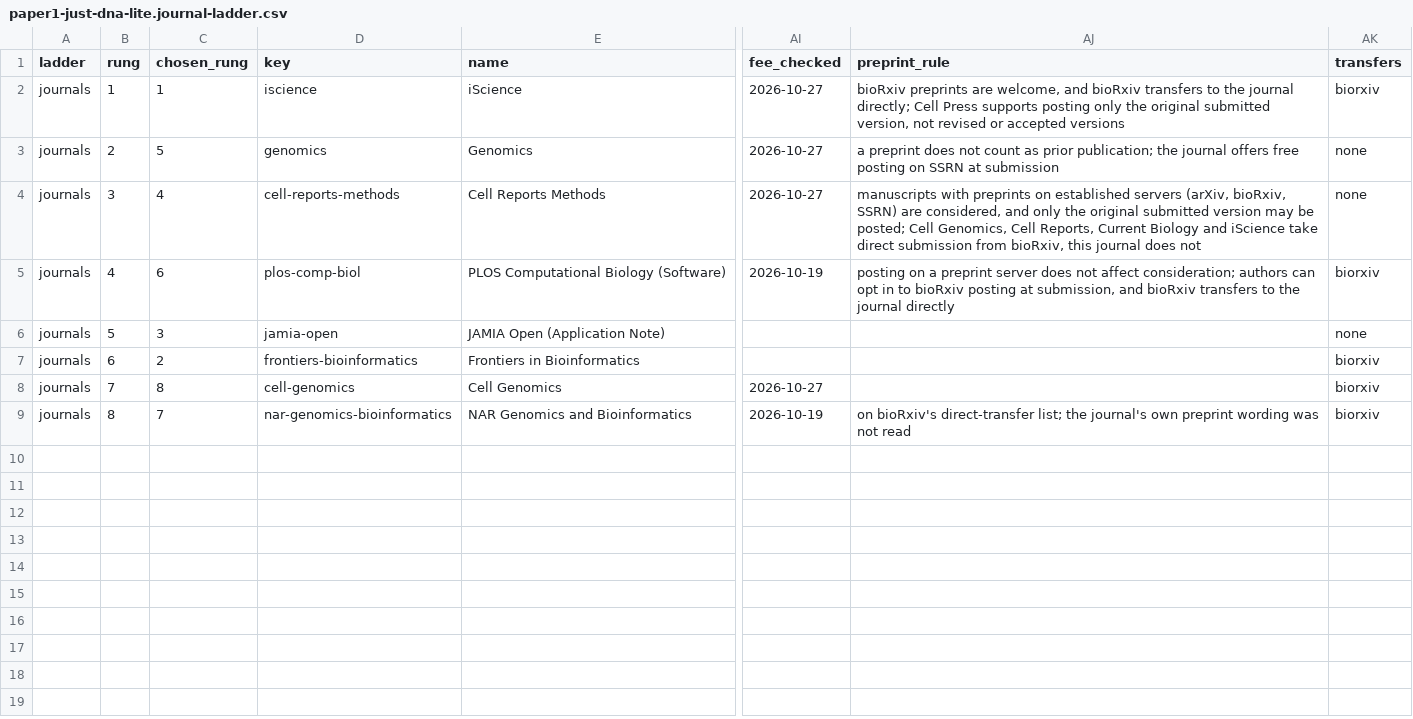
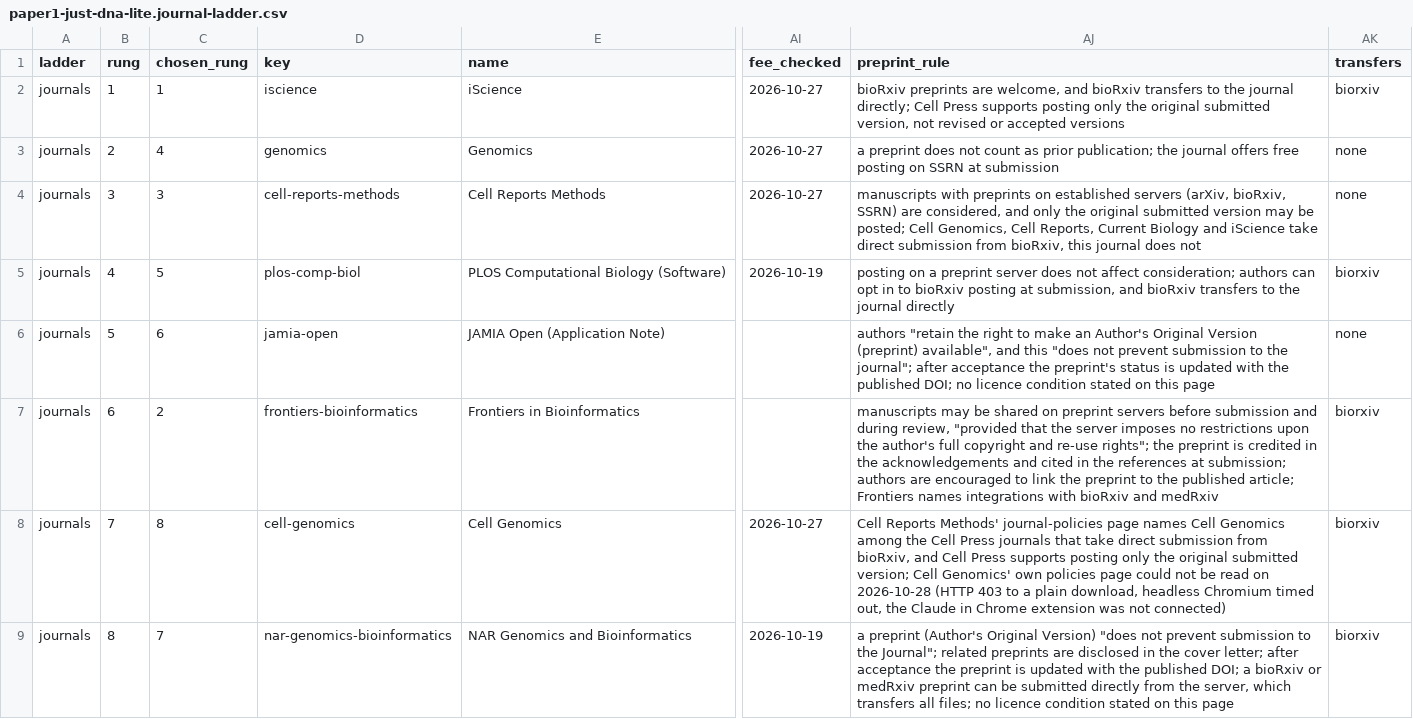
Before and after one commit to dna-seq/just-dna-lite, a CSV file: docs/manuscript/v0.7/paper1-just-dna-lite.journal-ladder.csv, drawn as a sheet; only a part is shown, gaps mark what is left out; the diff names each change by its address in the sheet, - before the commit and + after, or states it on an @@ line.

```diff
--- a/docs/manuscript/v0.7/paper1-just-dna-lite.journal-ladder.csv
+++ b/docs/manuscript/v0.7/paper1-just-dna-lite.journal-ladder.csv
-C3 (chosen_rung): 5
+C3 (chosen_rung): 4
-C4 (chosen_rung): 4
+C4 (chosen_rung): 3
-C5 (chosen_rung): 6
+C5 (chosen_rung): 5
-C6 (chosen_rung): 3
+C6 (chosen_rung): 6
-AJ6 (preprint_rule): (empty)
+AJ6 (preprint_rule): authors "retain the right to make an Author's Original Version (preprint) available", and this "does not prevent submission to the journal"; after acceptance the preprint's status is updated with the published DOI; no licence condition stated on this page
-AJ7 (preprint_rule): (empty)
+AJ7 (preprint_rule): manuscripts may be shared on preprint servers before submission and during review, "provided that the server imposes no restrictions upon the author's full copyright and re-use rights"; the preprint is credited in the acknowledgements and cited in the references at submission; authors are encouraged to link the preprint to the published article; Frontiers names integrations with bioRxiv and medRxiv
-AJ8 (preprint_rule): (empty)
+AJ8 (preprint_rule): Cell Reports Methods' journal-policies page names Cell Genomics among the Cell Press journals that take direct submission from bioRxiv, and Cell Press supports posting only the original submitted version; Cell Genomics' own policies page could not be read on 2026-10-28 (HTTP 403 to a plain download, headless Chromium timed out, the Claude in Chrome extension was not connected)
-AJ9 (preprint_rule): on bioRxiv's direct-transfer list; the journal's own preprint wording was not read
+AJ9 (preprint_rule): a preprint (Author's Original Version) "does not prevent submission to the Journal"; related preprints are disclosed in the cover letter; after acceptance the preprint is updated with the published DOI; a bioRxiv or medRxiv preprint can be submitted directly from the server, which transfers all files; no licence condition stated on this page
```
Also changed, not shown: 2 other files.
